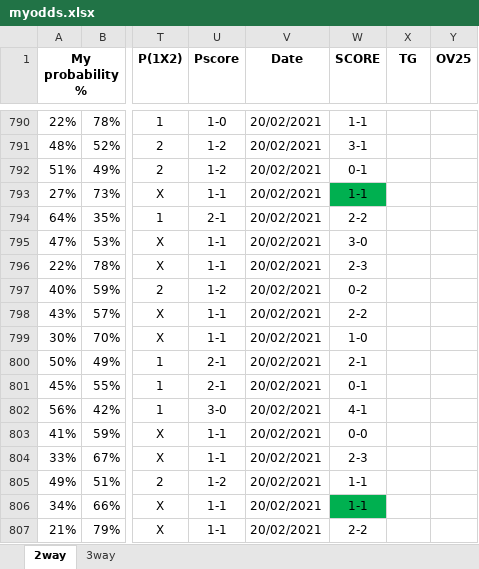
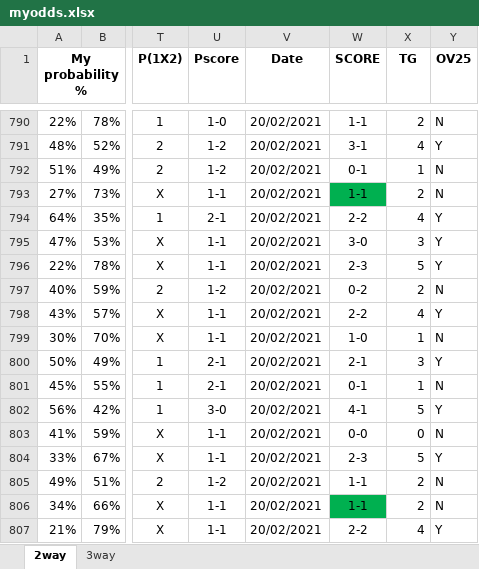
Before and after one commit to gitboyzorro5/FDAS, an Excel workbook: myodds.xlsx, sheet 2way, drawn as a sheet; only a part is shown, gaps mark what is left out; values as stored, in another font and other column widths than the file's, no borders; the diff covers the shown part only; the diff names each change by its address in the sheet, - before the commit and + after, or states it on an @@ line.

```diff
--- a/myodds.xlsx (sheet 2way)
+++ b/myodds.xlsx (sheet 2way)
-X790 (TG): (empty)
+X790 (TG): 2
-Y790 (OV25): (empty)
+Y790 (OV25): N
-X791 (TG): (empty)
+X791 (TG): 4
-Y791 (OV25): (empty)
+Y791 (OV25): Y
-X792 (TG): (empty)
+X792 (TG): 1
-Y792:Y793 (OV25): (empty)
+Y792:Y793 (OV25): N
-X793 (TG): (empty)
+X793 (TG): 2
-X794 (TG): (empty)
+X794 (TG): 4
-Y794:Y796 (OV25): (empty)
+Y794:Y796 (OV25): Y
-X795 (TG): (empty)
+X795 (TG): 3
-X796 (TG): (empty)
+X796 (TG): 5
-X797 (TG): (empty)
+X797 (TG): 2
-Y797 (OV25): (empty)
+Y797 (OV25): N
-X798 (TG): (empty)
+X798 (TG): 4
-Y798 (OV25): (empty)
+Y798 (OV25): Y
-X799 (TG): (empty)
+X799 (TG): 1
-Y799 (OV25): (empty)
+Y799 (OV25): N
-X800 (TG): (empty)
+X800 (TG): 3
-Y800 (OV25): (empty)
+Y800 (OV25): Y
-X801 (TG): (empty)
+X801 (TG): 1
-Y801 (OV25): (empty)
+Y801 (OV25): N
-X802 (TG): (empty)
+X802 (TG): 5
-Y802 (OV25): (empty)
+Y802 (OV25): Y
-X803 (TG): (empty)
+X803 (TG): 0
-Y803 (OV25): (empty)
+Y803 (OV25): N
-X804 (TG): (empty)
+X804 (TG): 5
-Y804 (OV25): (empty)
+Y804 (OV25): Y
-X805:X806 (TG): (empty)
+X805:X806 (TG): 2
-Y805:Y806 (OV25): (empty)
+Y805:Y806 (OV25): N
-X807 (TG): (empty)
+X807 (TG): 4
-Y807 (OV25): (empty)
+Y807 (OV25): Y
```
Also changed, not shown: 314 edited cells elsewhere in this sheet, 5 other files.
